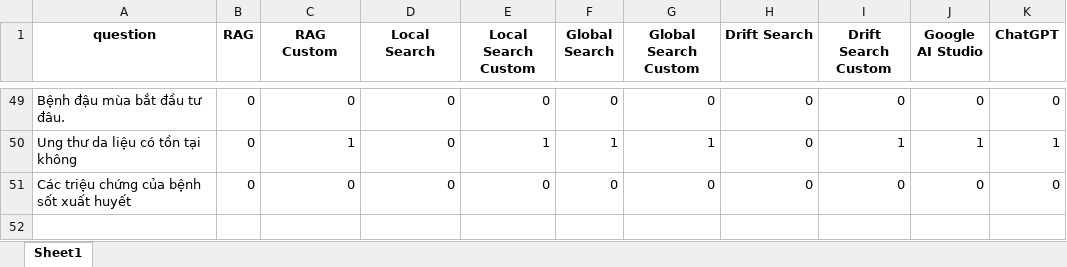
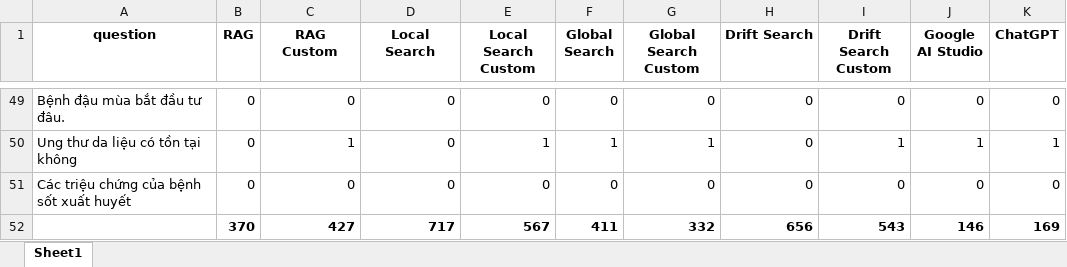
Before and after one commit to HungHoangDinh/Bachelor-research-project, an Excel workbook: evaluate/results/data_correct_info.xlsx, sheet Sheet1, drawn as a sheet; only a part is shown, gaps mark what is left out; values as stored, in another font and other column widths than the file's, no borders; the diff names each change by its address in the sheet, - before the commit and + after, or states it on an @@ line.

```diff
--- a/evaluate/results/data_correct_info.xlsx (sheet Sheet1)
+++ b/evaluate/results/data_correct_info.xlsx (sheet Sheet1)
+row 52:  | 370 | 427 | 717 | 567 | 411 | 332 | 656 | 543 | 146 | 169
```
Also changed, not shown: evaluate/results/data_total_info.xlsx, evaluate/results/eval.xlsx, 11 other files.
